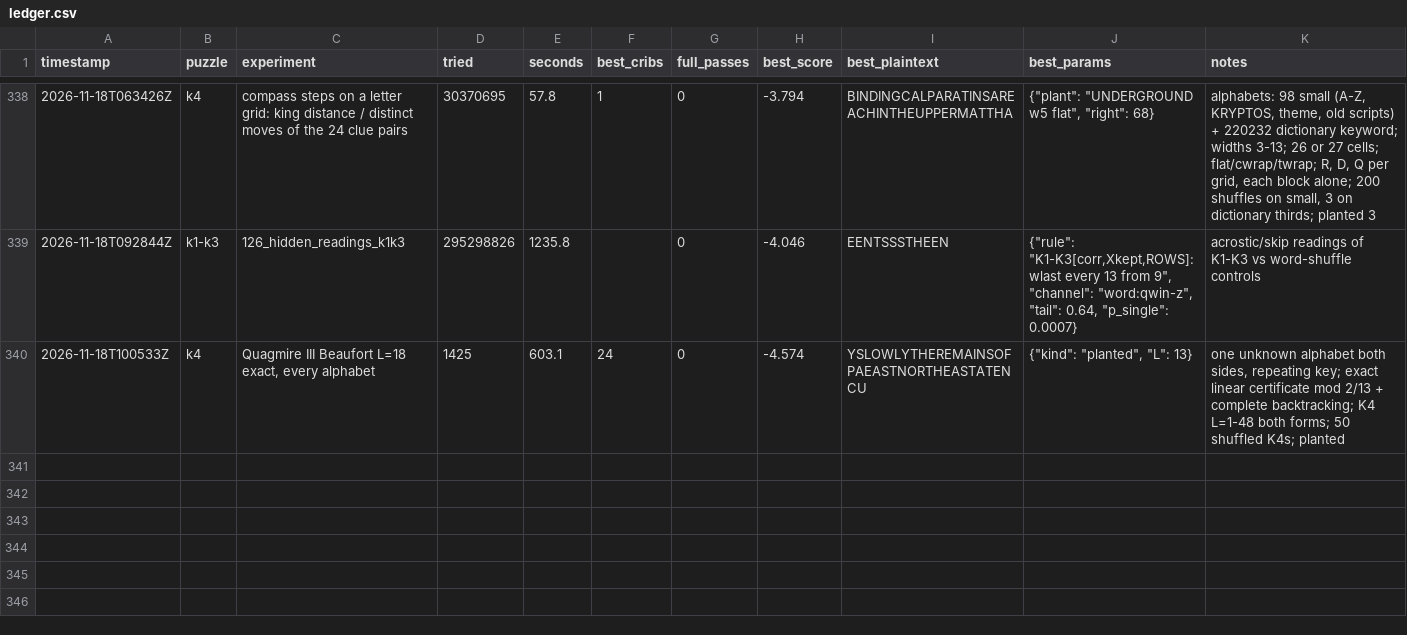
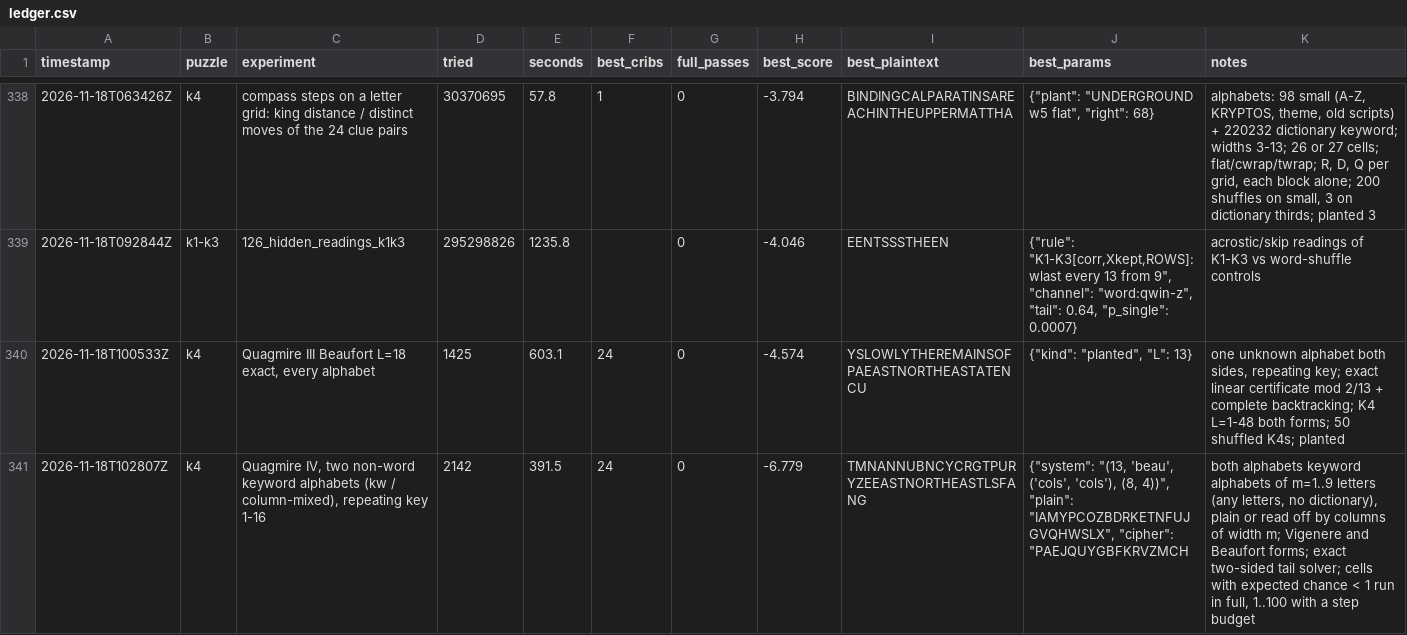
Before and after one commit to ozkilim/kryptos-playground, a CSV file: experiments/ledger.csv, drawn as a sheet; only a part is shown, gaps mark what is left out; the diff names each change by its address in the sheet, - before the commit and + after, or states it on an @@ line.

Commit message:
Idea 131: Quagmire IV with two keyword alphabets of 1-9 letters (any letters, no dictionary), plain or read off by columns, repeating key 1-16, solved exactly from both alphabetical tails (dead-in-scope)

```diff
--- a/experiments/ledger.csv
+++ b/experiments/ledger.csv
+row 341: 2026-11-18T102807Z | k4 | Quagmire IV, two non-word keyword alphabets (kw / column-mixed), repeating key 1-16 | 2142 | 391.5 | 24 | 0 | -6.779 | TMNANNUBNCYCRGTPURYZEEASTNORTHEASTLSFANG | {"system": "(13, 'beau', ('cols', 'cols'), (8, 4))", "plain": "IAMYPCOZBDRKETNFUJGVQHWSLX", "cipher": "PAEJQUYGBFKRVZMCH | both alphabets keyword alphabets of m=1..9 letters (any letters, no dictionary), plain or read off by columns of width m; Vigenere and Beaufort forms; exact two-sided tail solver; cells with expected chance < 1 run in full, 1..100 with a step budget
```
Also changed, not shown: 5 other files.
